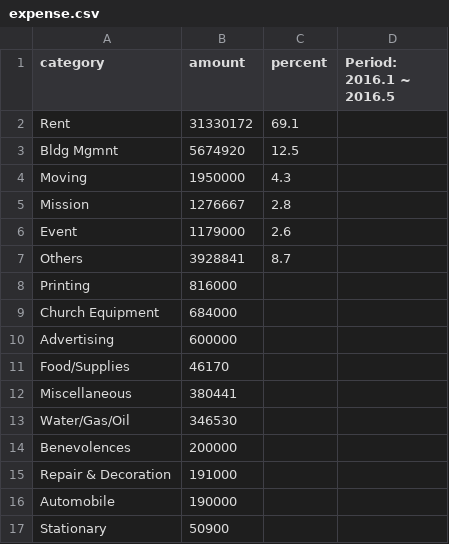
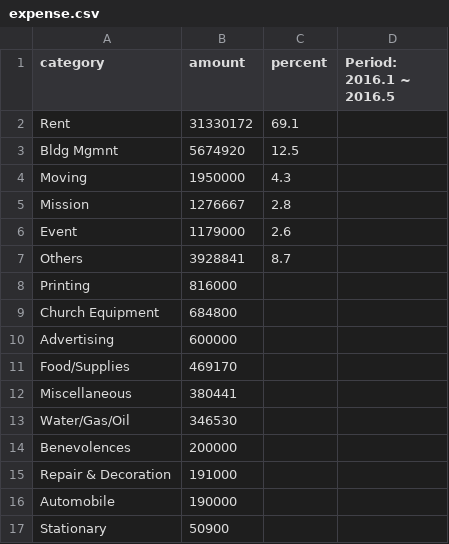
Before and after one commit to Hohyun/weekly-info, a CSV file: resources/public/expense.csv, drawn as a sheet.

Commit message:
data fixed

```diff
--- a/resources/public/expense.csv
+++ b/resources/public/expense.csv
@@ -8,5 +8,5 @@ Others,3928841,8.7
 Printing,816000,
-Church Equipment,684000,
+Church Equipment,684800,
 Advertising,600000,
-Food/Supplies,46170,
+Food/Supplies,469170,
 Miscellaneous,380441,
```
